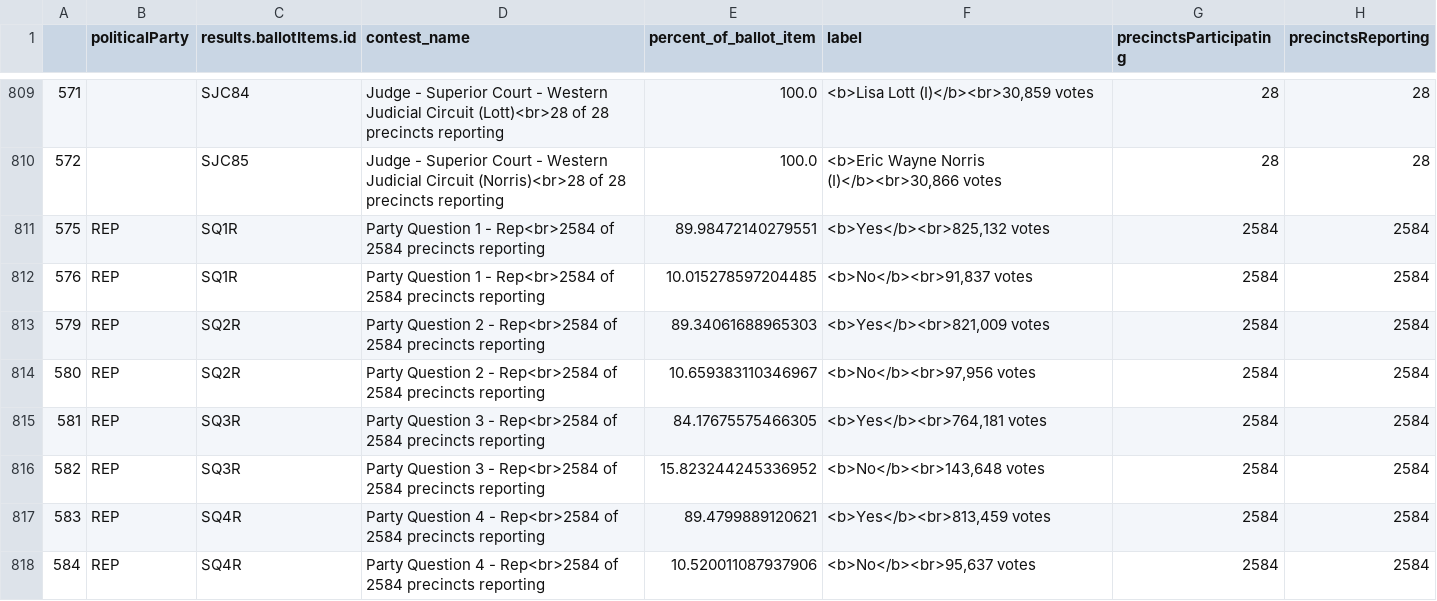
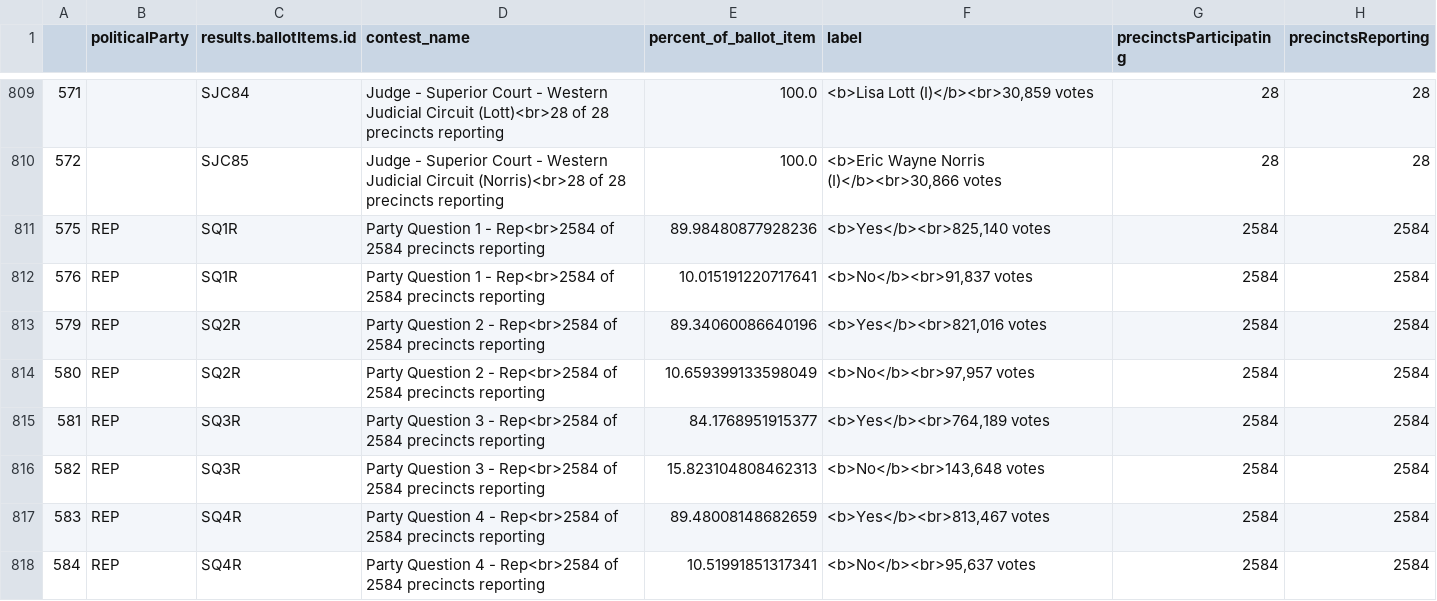
Before and after one commit to maggie-lee/election-night-results-tutorial, a CSV file: 2026-05-19/2026-05-19 May 19, 2026 - General Primary-state-federal.csv, drawn as a sheet; only a part is shown, gaps mark what is left out; the diff covers the shown part only.

```diff
--- a/2026-05-19/2026-05-19 May 19, 2026 - General Primary-state-federal.csv
+++ b/2026-05-19/2026-05-19 May 19, 2026 - General Primary-state-federal.csv
@@ -810,9 +810,9 @@
 572,,SJC85,Judge - Superior Court - Western Judicial Circuit (Norris)<br>28 of 28 precincts reporting,100.0,"<b>Eric Wayne Norris (I)</b><br>30,866 votes",28,28
-575,REP,SQ1R,Party Question 1 - Rep<br>2584 of 2584 precincts reporting,89.98472140279551,"<b>Yes</b><br>825,132 votes",2584,2584
-576,REP,SQ1R,Party Question 1 - Rep<br>2584 of 2584 precincts reporting,10.015278597204485,"<b>No</b><br>91,837 votes",2584,2584
-579,REP,SQ2R,Party Question 2 - Rep<br>2584 of 2584 precincts reporting,89.34061688965303,"<b>Yes</b><br>821,009 votes",2584,2584
-580,REP,SQ2R,Party Question 2 - Rep<br>2584 of 2584 precincts reporting,10.659383110346967,"<b>No</b><br>97,956 votes",2584,2584
-581,REP,SQ3R,Party Question 3 - Rep<br>2584 of 2584 precincts reporting,84.17675575466305,"<b>Yes</b><br>764,181 votes",2584,2584
-582,REP,SQ3R,Party Question 3 - Rep<br>2584 of 2584 precincts reporting,15.823244245336952,"<b>No</b><br>143,648 votes",2584,2584
-583,REP,SQ4R,Party Question 4 - Rep<br>2584 of 2584 precincts reporting,89.4799889120621,"<b>Yes</b><br>813,459 votes",2584,2584
-584,REP,SQ4R,Party Question 4 - Rep<br>2584 of 2584 precincts reporting,10.520011087937906,"<b>No</b><br>95,637 votes",2584,2584
+575,REP,SQ1R,Party Question 1 - Rep<br>2584 of 2584 precincts reporting,89.98480877928236,"<b>Yes</b><br>825,140 votes",2584,2584
+576,REP,SQ1R,Party Question 1 - Rep<br>2584 of 2584 precincts reporting,10.015191220717641,"<b>No</b><br>91,837 votes",2584,2584
+579,REP,SQ2R,Party Question 2 - Rep<br>2584 of 2584 precincts reporting,89.34060086640196,"<b>Yes</b><br>821,016 votes",2584,2584
+580,REP,SQ2R,Party Question 2 - Rep<br>2584 of 2584 precincts reporting,10.659399133598049,"<b>No</b><br>97,957 votes",2584,2584
+581,REP,SQ3R,Party Question 3 - Rep<br>2584 of 2584 precincts reporting,84.1768951915377,"<b>Yes</b><br>764,189 votes",2584,2584
+582,REP,SQ3R,Party Question 3 - Rep<br>2584 of 2584 precincts reporting,15.823104808462313,"<b>No</b><br>143,648 votes",2584,2584
+583,REP,SQ4R,Party Question 4 - Rep<br>2584 of 2584 precincts reporting,89.48008148682659,"<b>Yes</b><br>813,467 votes",2584,2584
+584,REP,SQ4R,Party Question 4 - Rep<br>2584 of 2584 precincts reporting,10.51991851317341,"<b>No</b><br>95,637 votes",2584,2584
```
Also changed, not shown: 118 edited cells elsewhere in this file, 1 other file.
